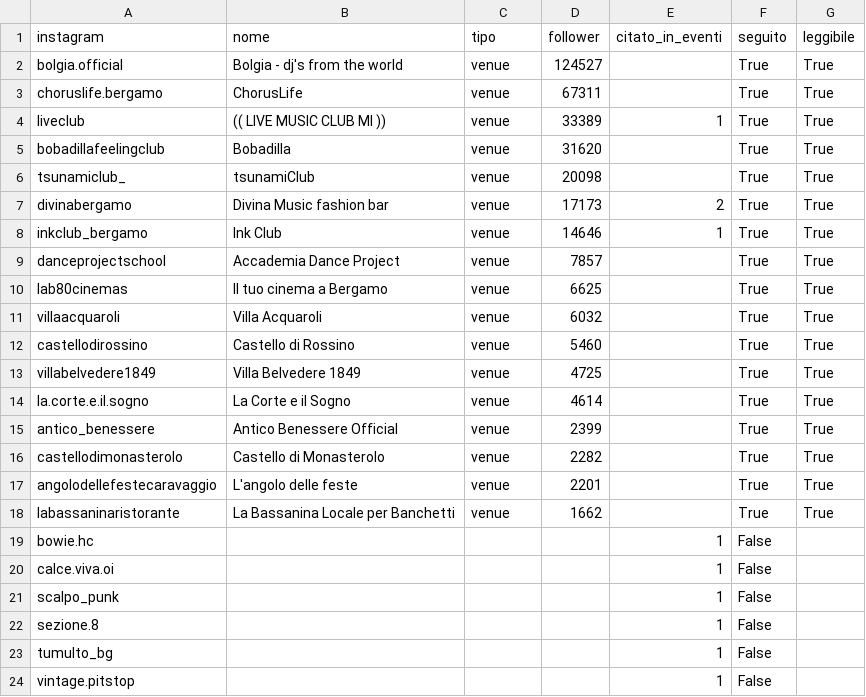
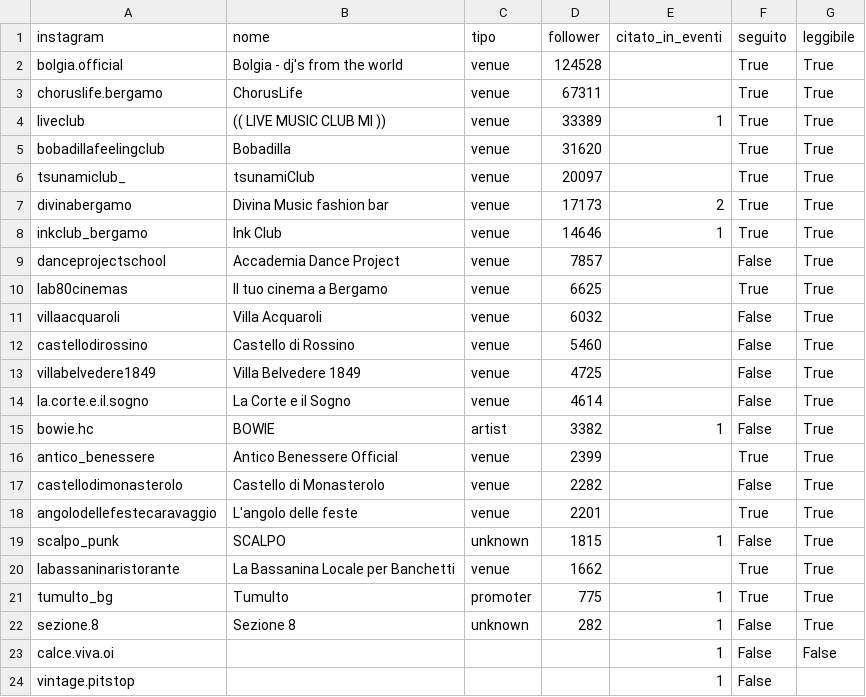
Before and after one commit to filipponoidevents-blip/bergamo-events, a CSV file: cities/bergamo/out/bergamo_profili.csv, drawn as a sheet.

```diff
--- a/cities/bergamo/out/bergamo_profili.csv
+++ b/cities/bergamo/out/bergamo_profili.csv
@@ -1,3 +1,3 @@
 instagram;nome;tipo;follower;citato_in_eventi;seguito;leggibile
-bolgia.official;Bolgia - dj's from the world;venue;124527;;True;True
+bolgia.official;Bolgia - dj's from the world;venue;124528;;True;True
 choruslife.bergamo;ChorusLife;venue;67311;;True;True
@@ -5,20 +5,20 @@ liveclub;(( LIVE MUSIC CLUB MI ));venue;33389;1;True;True
 bobadillafeelingclub;Bobadilla;venue;31620;;True;True
-tsunamiclub_;tsunamiClub;venue;20098;;True;True
+tsunamiclub_;tsunamiClub;venue;20097;;True;True
 divinabergamo;Divina Music fashion bar;venue;17173;2;True;True
 inkclub_bergamo;Ink Club;venue;14646;1;True;True
-danceprojectschool;Accademia Dance Project;venue;7857;;True;True
+danceprojectschool;Accademia Dance Project;venue;7857;;False;True
 lab80cinemas;Il tuo cinema a Bergamo;venue;6625;;True;True
-villaacquaroli;Villa Acquaroli;venue;6032;;True;True
-castellodirossino;Castello di Rossino;venue;5460;;True;True
-villabelvedere1849;Villa Belvedere 1849;venue;4725;;True;True
-la.corte.e.il.sogno;La Corte e il Sogno;venue;4614;;True;True
+villaacquaroli;Villa Acquaroli;venue;6032;;False;True
+castellodirossino;Castello di Rossino;venue;5460;;False;True
+villabelvedere1849;Villa Belvedere 1849;venue;4725;;False;True
+la.corte.e.il.sogno;La Corte e il Sogno;venue;4614;;False;True
+bowie.hc;BOWIE;artist;3382;1;False;True
 antico_benessere;Antico Benessere Official;venue;2399;;True;True
-castellodimonasterolo;Castello di Monasterolo;venue;2282;;True;True
+castellodimonasterolo;Castello di Monasterolo;venue;2282;;False;True
 angolodellefestecaravaggio;L'angolo delle feste;venue;2201;;True;True
+scalpo_punk;SCALPO;unknown;1815;1;False;True
 labassaninaristorante;La Bassanina Locale per Banchetti;venue;1662;;True;True
-bowie.hc;;;;1;False;
-calce.viva.oi;;;;1;False;
-scalpo_punk;;;;1;False;
-sezione.8;;;;1;False;
-tumulto_bg;;;;1;False;
+tumulto_bg;Tumulto;promoter;775;1;True;True
+sezione.8;Sezione 8;unknown;282;1;False;True
+calce.viva.oi;;;;1;False;False
 vintage.pitstop;;;;1;False;
```
Also changed, not shown: cities/bergamo/out/bergamo_eventi.csv, cities/bergamo/out/bergamo_locali.csv, 12 other files.
